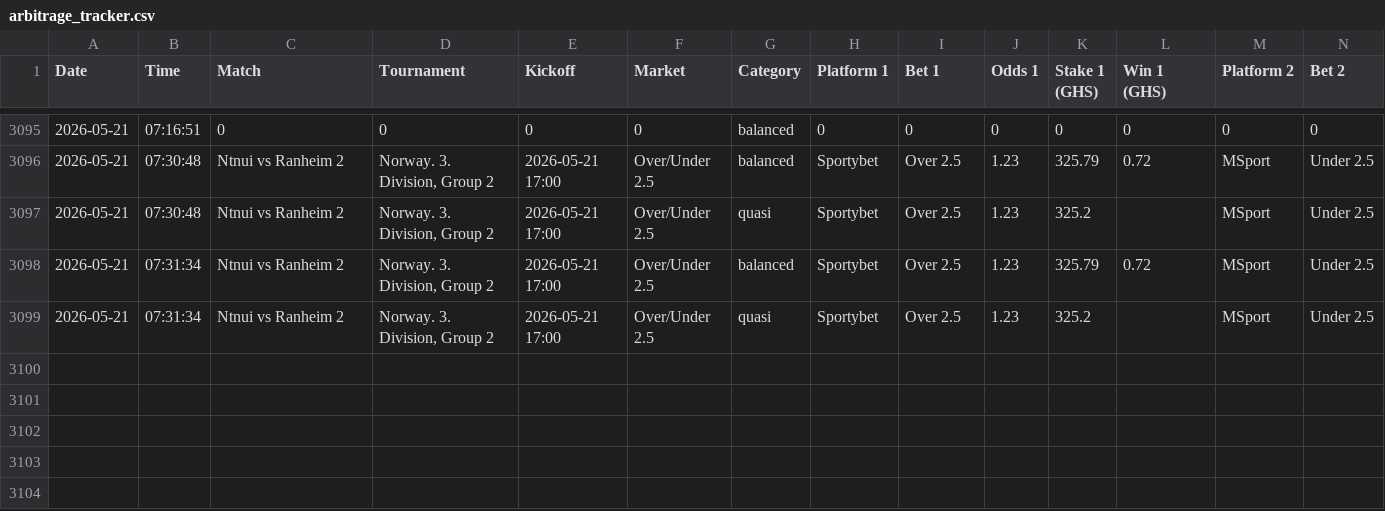
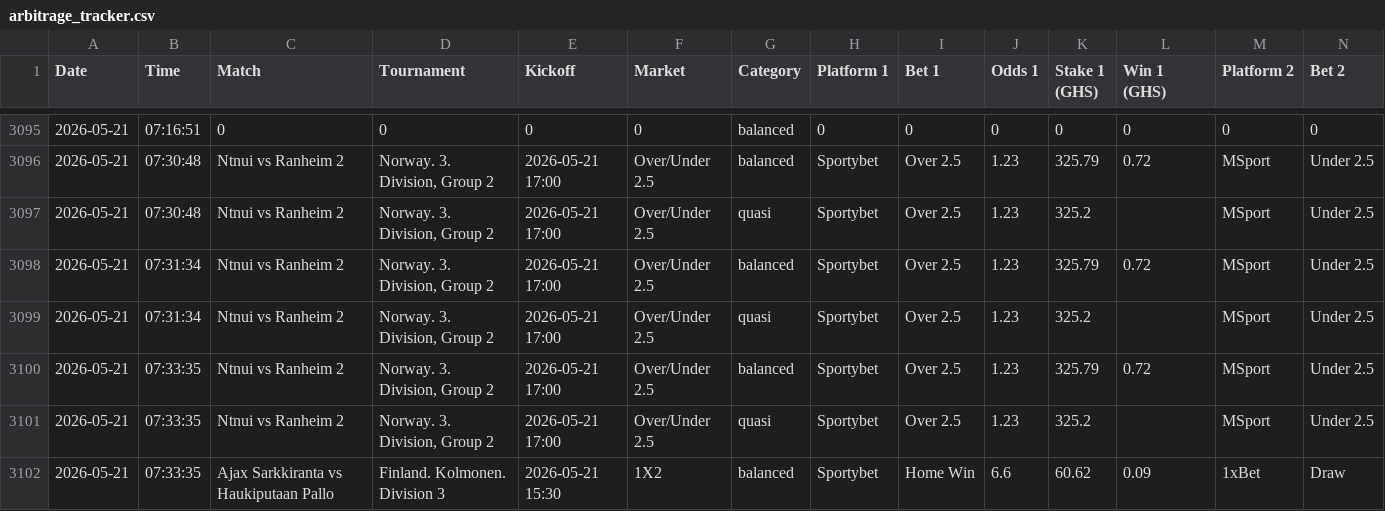
Before and after one commit to ErasmusDuah/ghanaian-odds-market-inefficiency-analysis-system, a CSV file: data/arbitrage_tracker.csv, drawn as a sheet; only a part is shown, gaps mark what is left out; rows hold the shown columns only; the diff names each change by its address in the sheet, - before the commit and + after, or states it on an @@ line.

Commit message:
Auto-update arbitrage tracker

```diff
--- a/data/arbitrage_tracker.csv
+++ b/data/arbitrage_tracker.csv
+row 3100: 2026-05-21 | 07:33:35 | Ntnui vs Ranheim 2 | Norway. 3. Division, Group 2 | 2026-05-21 17:00 | Over/Under 2.5 | balanced | Sportybet | Over 2.5 | 1.23 | 325.79 | 0.72 | MSport | Under 2.5
+row 3101: 2026-05-21 | 07:33:35 | Ntnui vs Ranheim 2 | Norway. 3. Division, Group 2 | 2026-05-21 17:00 | Over/Under 2.5 | quasi | Sportybet | Over 2.5 | 1.23 | 325.2 |  | MSport | Under 2.5
+row 3102: 2026-05-21 | 07:33:35 | Ajax Sarkkiranta vs Haukiputaan Pallo | Finland. Kolmonen. Division 3 | 2026-05-21 15:30 | 1X2 | balanced | Sportybet | Home Win | 6.6 | 60.62 | 0.09 | 1xBet | Draw
```
